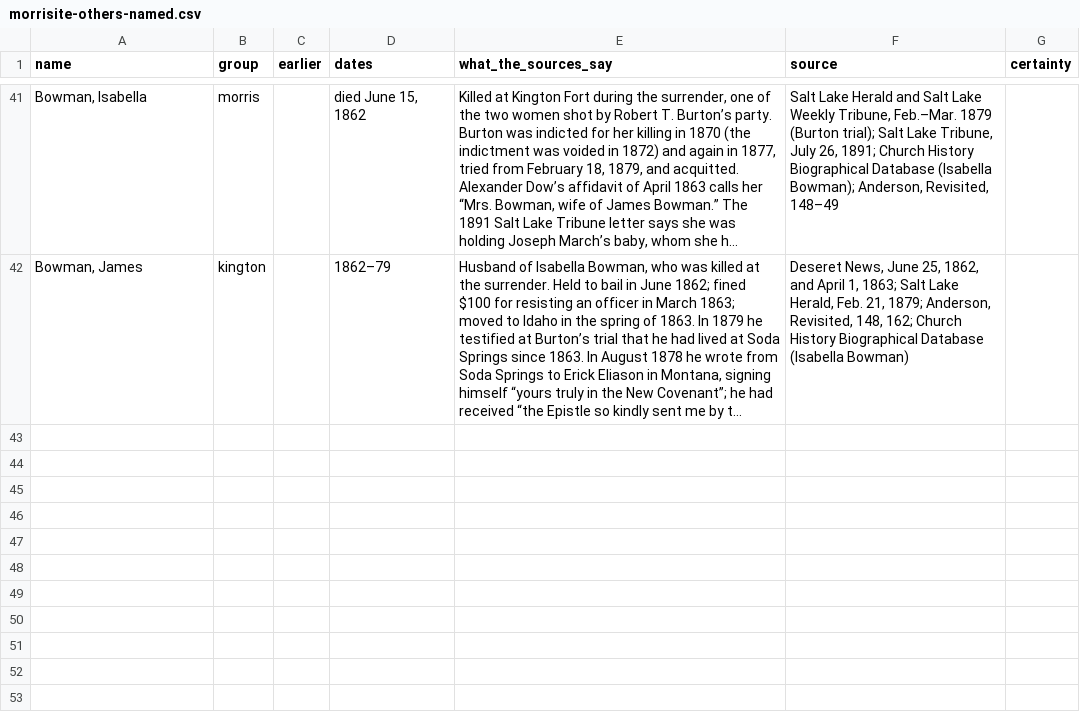
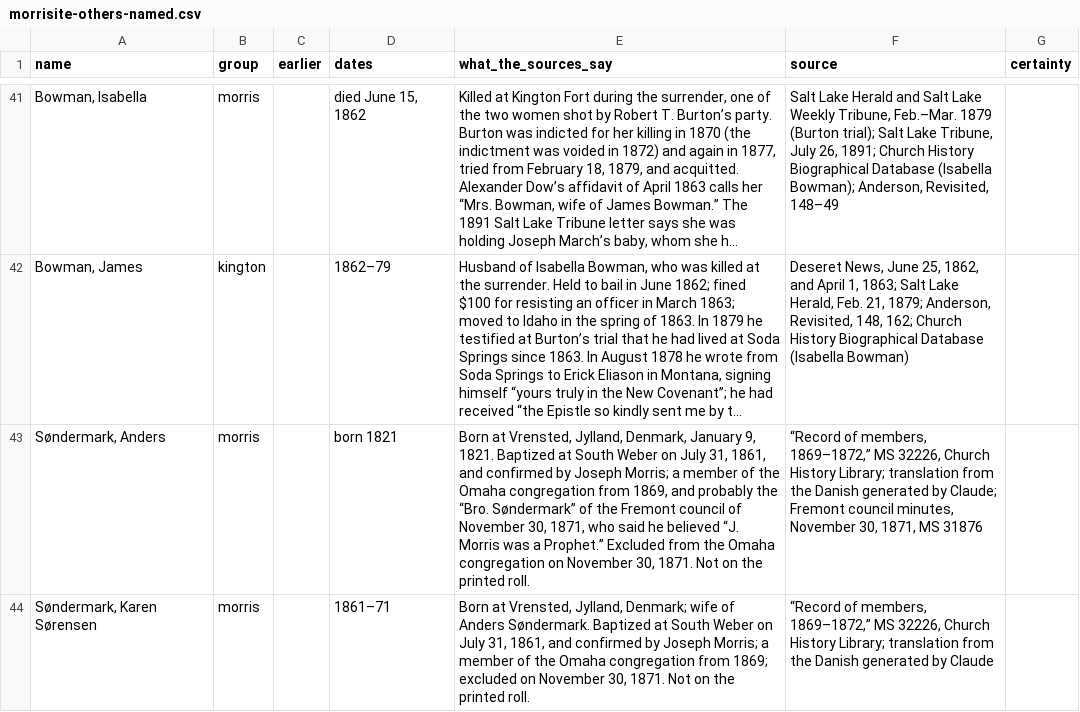
Before and after one commit to ericpaulrogers/morrisite.org, a CSV file: data/morrisite-others-named.csv, drawn as a sheet; only a part is shown, gaps mark what is left out; long unchanged cells end in …; the diff names each change by its address in the sheet, - before the commit and + after, or states it on an @@ line.

```diff
--- a/data/morrisite-others-named.csv
+++ b/data/morrisite-others-named.csv
+row 43: Søndermark, Anders | morris |  | born 1821 | Born at Vrensted, Jylland, Denmark, January 9, 1821. Baptized at South Weber on July 31, 1861, and confirmed by Joseph Morris; a member of the Omaha congregation from 1869, and probably the “Bro. Søndermark” of the Fremont council of November 30, 1871, who said he believed “J. Morris was a Prophet.” Excluded from the Omaha congregation on November 30, 1871. Not on the printed roll. | “Record of members, 1869–1872,” MS 32226, Church History Library; translation from the Danish generated by Claude; Fremont council minutes, November 30, 1871, MS 31876
+row 44: Søndermark, Karen Sørensen | morris |  | 1861–71 | Born at Vrensted, Jylland, Denmark; wife of Anders Søndermark. Baptized at South Weber on July 31, 1861, and confirmed by Joseph Morris; a member of the Omaha congregation from 1869; excluded on November 30, 1871. Not on the printed roll. | “Record of members, 1869–1872,” MS 32226, Church History Library; translation from the Danish generated by Claude
```
Also changed, not shown: 12 other files.
